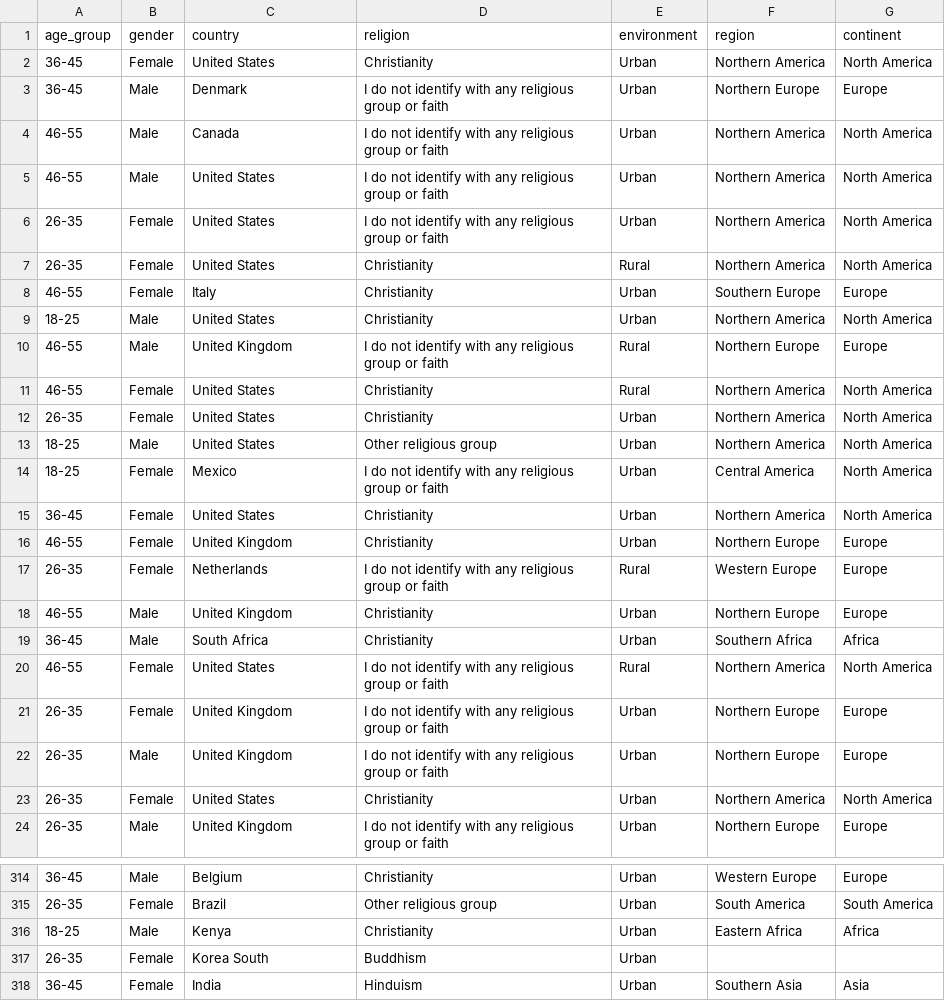
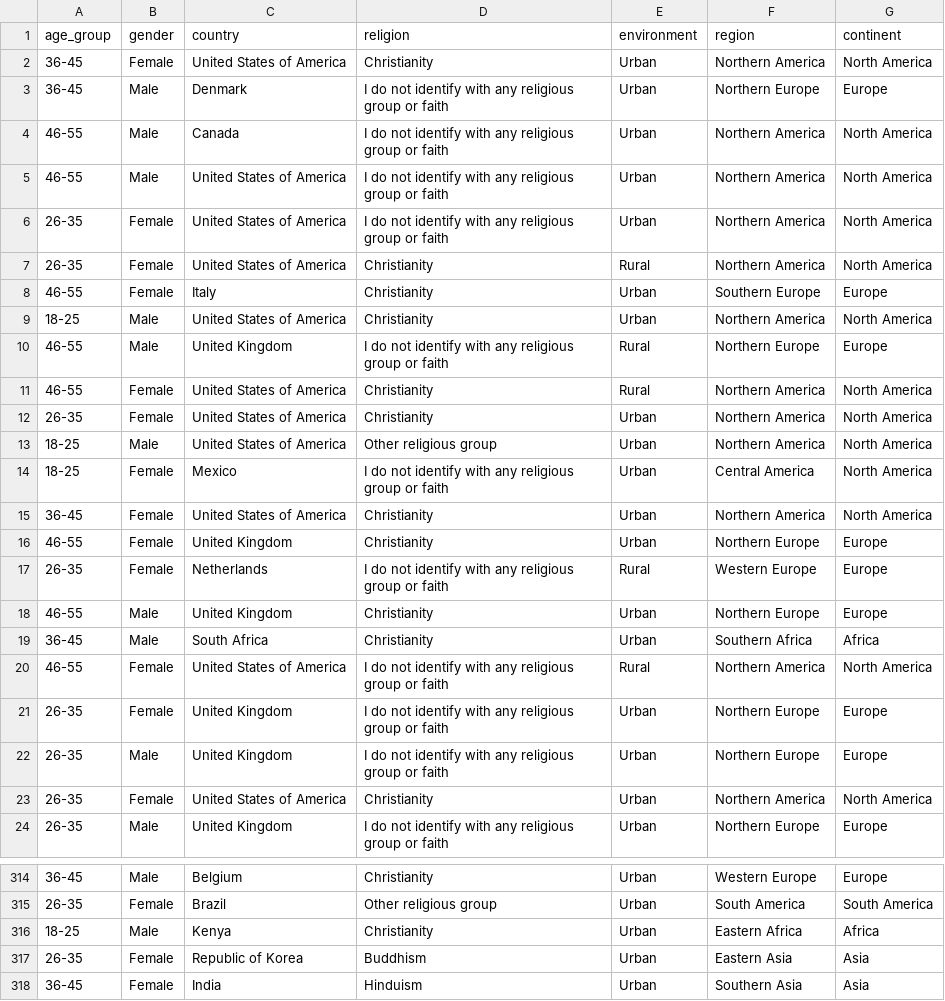
Before and after one commit to collect-intel/gri, a CSV file: data/processed/gd3_survey_data_processed.csv, drawn as a sheet; only a part is shown, gaps mark what is left out; the diff covers the shown part only.

Commit message:
fix country name mappings in segments.yaml for Global Dialogues data alignment
- Updated segments.yaml to use exact benchmark country names (e.g., 'United States of America' instead of 'United States')
- Added Sikhism to Other religious group mapping
- Modified notebook to apply segments.yaml mappings during data processing
- Achieved 100% country alignment for Country × Gender × Age dimension
- Added clearer mapping instructions in validation output

```diff
--- a/data/processed/gd3_survey_data_processed.csv
+++ b/data/processed/gd3_survey_data_processed.csv
@@ -1,16 +1,16 @@
 age_group,gender,country,religion,environment,region,continent
-36-45,Female,United States,Christianity,Urban,Northern America,North America
+36-45,Female,United States of America,Christianity,Urban,Northern America,North America
 36-45,Male,Denmark,I do not identify with any religious group or faith,Urban,Northern Europe,Europe
 46-55,Male,Canada,I do not identify with any religious group or faith,Urban,Northern America,North America
-46-55,Male,United States,I do not identify with any religious group or faith,Urban,Northern America,North America
-26-35,Female,United States,I do not identify with any religious group or faith,Urban,Northern America,North America
-26-35,Female,United States,Christianity,Rural,Northern America,North America
+46-55,Male,United States of America,I do not identify with any religious group or faith,Urban,Northern America,North America
+26-35,Female,United States of America,I do not identify with any religious group or faith,Urban,Northern America,North America
+26-35,Female,United States of America,Christianity,Rural,Northern America,North America
 46-55,Female,Italy,Christianity,Urban,Southern Europe,Europe
-18-25,Male,United States,Christianity,Urban,Northern America,North America
+18-25,Male,United States of America,Christianity,Urban,Northern America,North America
 46-55,Male,United Kingdom,I do not identify with any religious group or faith,Rural,Northern Europe,Europe
-46-55,Female,United States,Christianity,Rural,Northern America,North America
-26-35,Female,United States,Christianity,Urban,Northern America,North America
-18-25,Male,United States,Other religious group,Urban,Northern America,North America
+46-55,Female,United States of America,Christianity,Rural,Northern America,North America
+26-35,Female,United States of America,Christianity,Urban,Northern America,North America
+18-25,Male,United States of America,Other religious group,Urban,Northern America,North America
 18-25,Female,Mexico,I do not identify with any religious group or faith,Urban,Central America,North America
-36-45,Female,United States,Christianity,Urban,Northern America,North America
+36-45,Female,United States of America,Christianity,Urban,Northern America,North America
 46-55,Female,United Kingdom,Christianity,Urban,Northern Europe,Europe
@@ -19,6 +19,6 @@ age_group,gender,country,religion,environment,region,continent
 36-45,Male,South Africa,Christianity,Urban,Southern Africa,Africa
-46-55,Female,United States,I do not identify with any religious group or faith,Rural,Northern America,North America
+46-55,Female,United States of America,I do not identify with any religious group or faith,Rural,Northern America,North America
 26-35,Female,United Kingdom,I do not identify with any religious group or faith,Urban,Northern Europe,Europe
 26-35,Male,United Kingdom,I do not identify with any religious group or faith,Urban,Northern Europe,Europe
-26-35,Female,United States,Christianity,Urban,Northern America,North America
+26-35,Female,United States of America,Christianity,Urban,Northern America,North America
 26-35,Male,United Kingdom,I do not identify with any religious group or faith,Urban,Northern Europe,Europe
@@ -316,3 +316,3 @@ age_group,gender,country,religion,environment,region,continent
 18-25,Male,Kenya,Christianity,Urban,Eastern Africa,Africa
-26-35,Female,Korea South,Buddhism,Urban,,
+26-35,Female,Republic of Korea,Buddhism,Urban,Eastern Asia,Asia
 36-45,Female,India,Hinduism,Urban,Southern Asia,Asia
```
Also changed, not shown: 108 edited cells elsewhere in this file, 6 other files.
